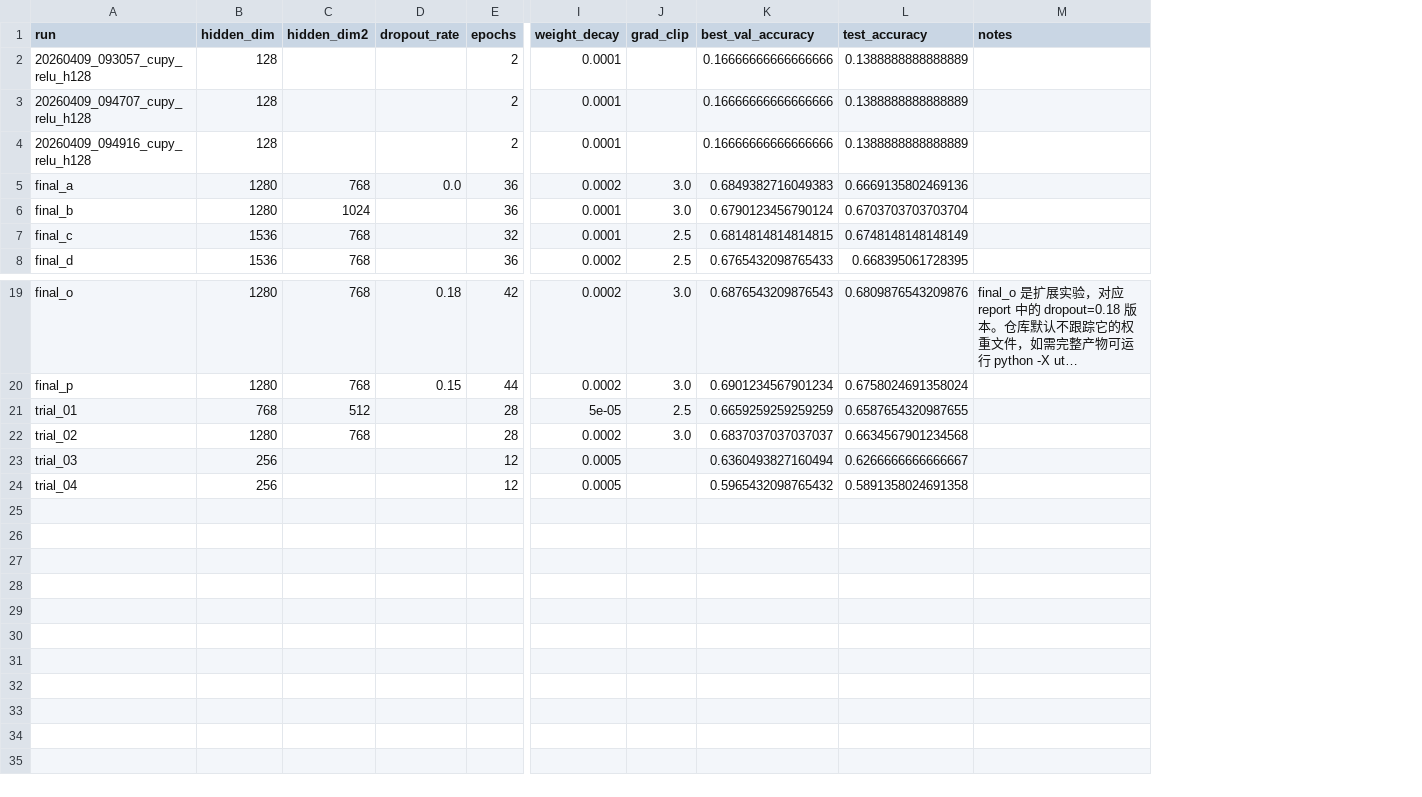
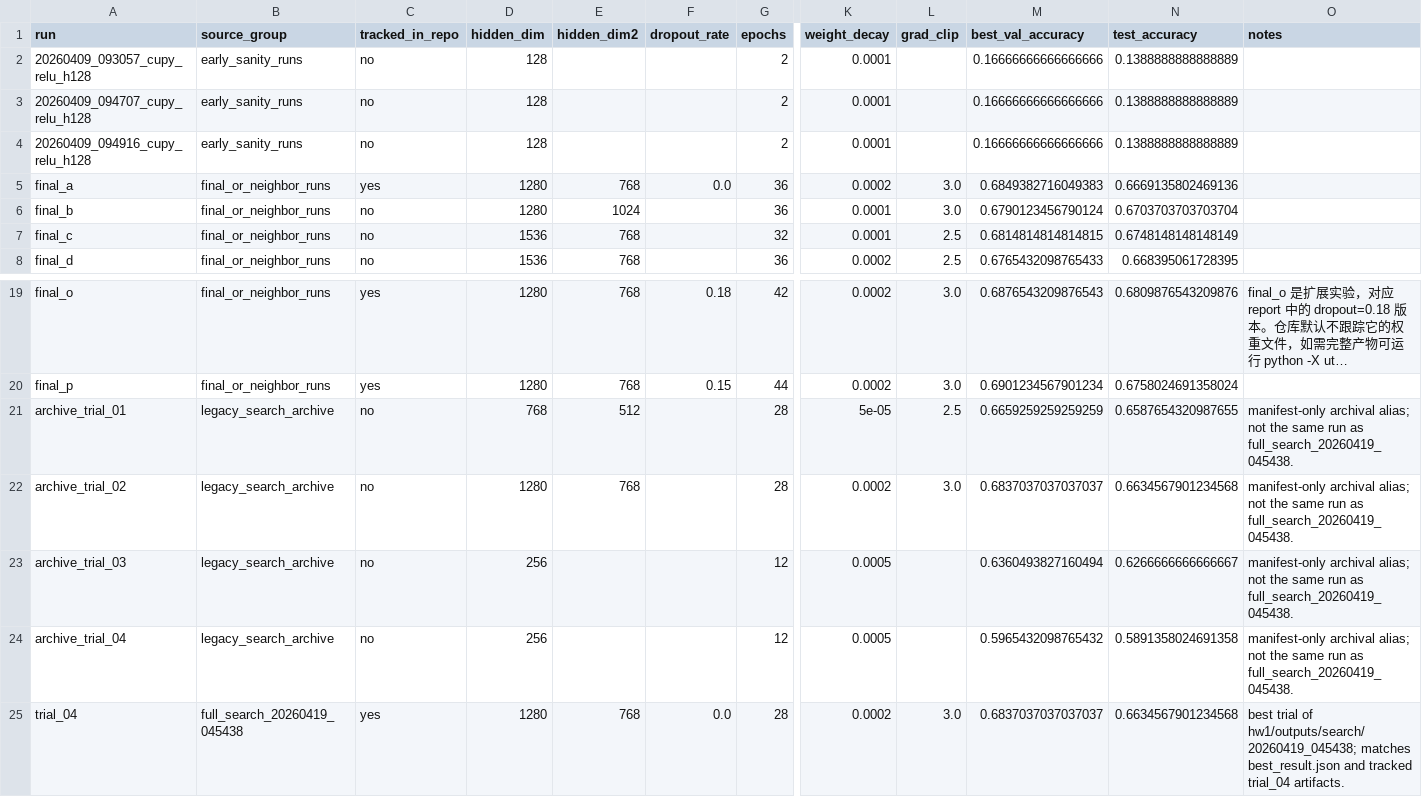
Before and after one commit to YangChen-pro/CS60003, a CSV file: hw1/outputs/runs/manifest.csv, drawn as a sheet; only a part is shown, gaps mark what is left out; long unchanged cells end in …; addresses are those after the commit; rows hold the shown columns only; the diff names each change by its address in the sheet, - before the commit and + after, or states it on an @@ line.

```diff
--- a/hw1/outputs/runs/manifest.csv
+++ b/hw1/outputs/runs/manifest.csv
+column B (source_group), rows 2-8: early_sanity_runs | early_sanity_runs | early_sanity_runs | final_or_neighbor_runs | final_or_neighbor_runs | final_or_neighbor_runs | final_or_neighbor_runs; rows 19-24: final_or_neighbor_runs | final_or_neighbor_runs | legacy_search_archive | legacy_search_archive | legacy_search_archive | legacy_search_archive
+column C (tracked_in_repo), rows 2-8: no | no | no | yes | no | no | no; rows 19-24: yes | yes | no | no | no | no
-A21 (run): trial_01
+A21 (run): archive_trial_01
-O21:O24 (notes): (empty)
+O21:O24 (notes): manifest-only archival alias; not the same run as full_search_20260419_045438.
-A22 (run): trial_02
+A22 (run): archive_trial_02
-A23 (run): trial_03
+A23 (run): archive_trial_03
-A24 (run): trial_04
+A24 (run): archive_trial_04
+row 25: trial_04 | full_search_20260419_045438 | yes | 1280 | 768 | 0.0 | 28 | 0.0002 | 3.0 | 0.6837037037037037 | 0.6634567901234568 | best trial of hw1/outputs/search/20260419_045438; matches best_result.json and tracked trial_04 artifacts.
```
Also changed, not shown: 5 other files.
